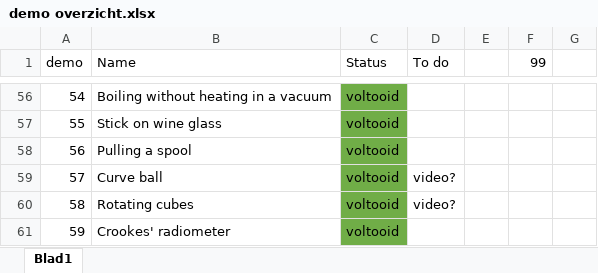
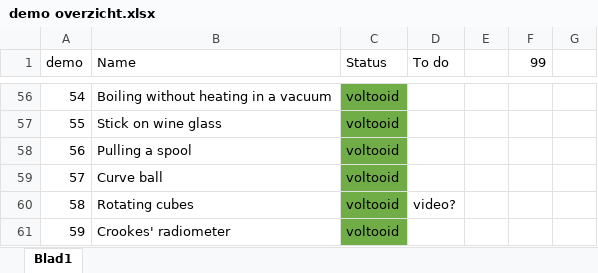
Before and after one commit to TeachBooks/Showing-Physics, an Excel workbook: demo overzicht.xlsx, sheet Blad1, drawn as a sheet; only a part is shown, gaps mark what is left out; values as stored, in another font and other column widths than the file's, no borders; the diff names each change by its address in the sheet, - before the commit and + after, or states it on an @@ line.

```diff
--- a/demo overzicht.xlsx (sheet Blad1)
+++ b/demo overzicht.xlsx (sheet Blad1)
-D59 (To do): video?
+D59 (To do): (empty)
```
Also changed, not shown: 3 other files.
